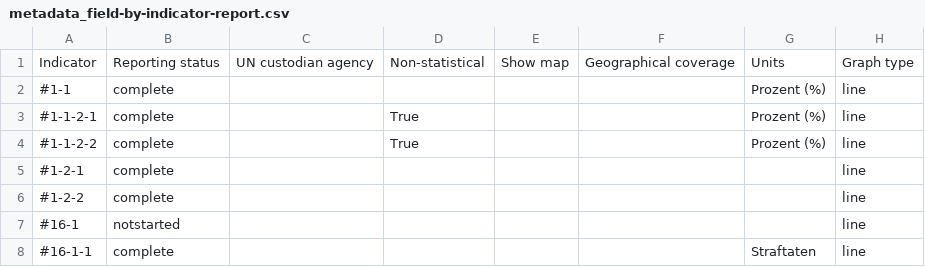
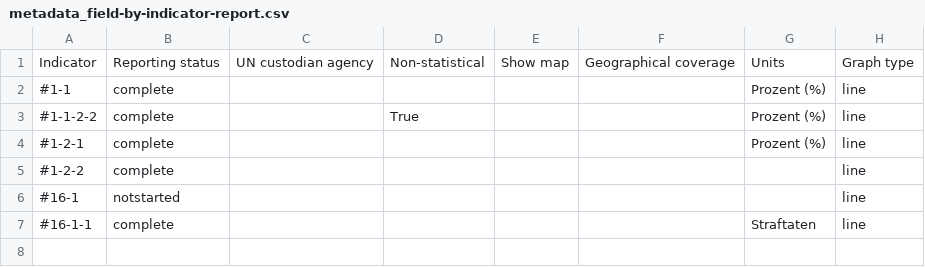
Before and after one commit to Land-Schleswig-Holstein/osdg-data, a CSV file: metadata_field-by-indicator-report.csv, drawn as a sheet.

```diff
--- a/metadata_field-by-indicator-report.csv
+++ b/metadata_field-by-indicator-report.csv
@@ -2,5 +2,4 @@ Indicator,Reporting status,UN custodian agency,Non-statistical,Show map,Geograph
 #1-1,complete,,,,,Prozent (%),line
-#1-1-2-1,complete,,True,,,Prozent (%),line
 #1-1-2-2,complete,,True,,,Prozent (%),line
-#1-2-1,complete,,,,,,line
+#1-2-1,complete,,,,,Prozent (%),line
 #1-2-2,complete,,,,,,line
```
Also changed, not shown: 46 other files.
